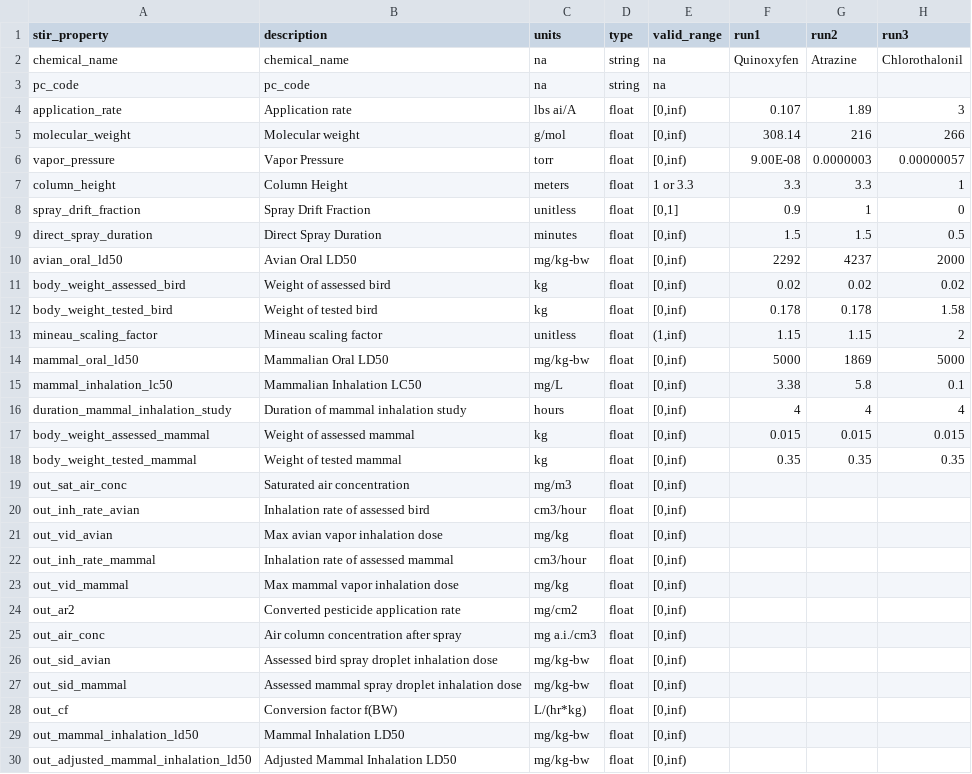
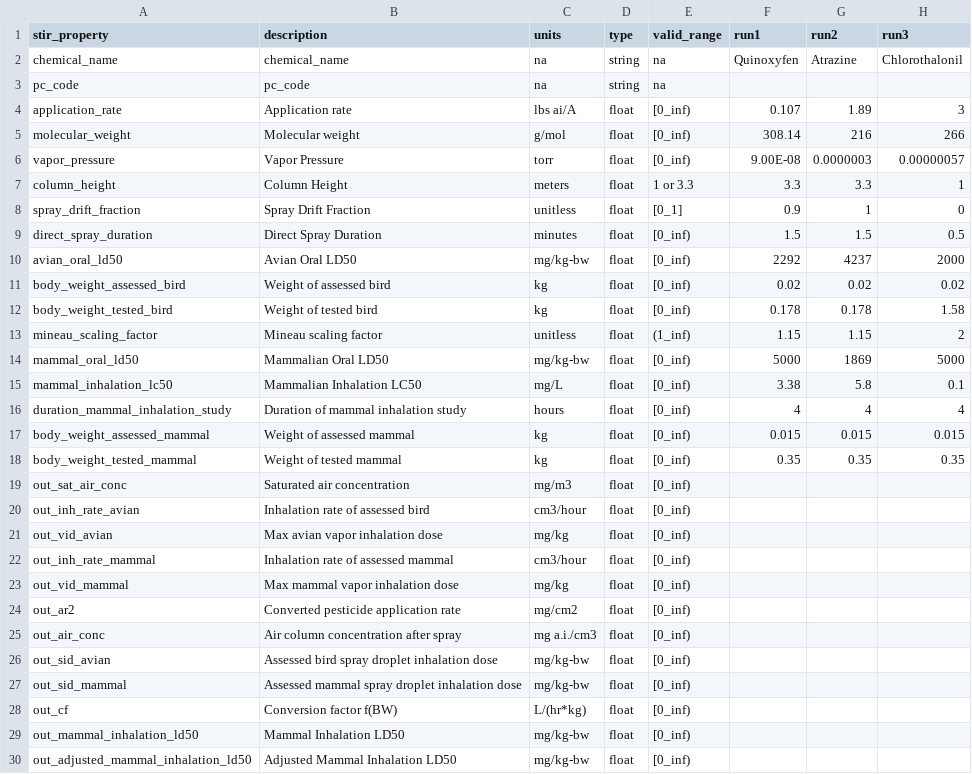
Before and after one commit to quanted/flask_qed, a CSV file: REST_UBER/stir_rest/stir_qaqc.csv, drawn as a sheet; only a part is shown; the diff covers the shown part only; the diff names each change by its address in the sheet, - before the commit and + after, or states it on an @@ line.

Commit message:
stir qaqc csv

```diff
--- a/REST_UBER/stir_rest/stir_qaqc.csv
+++ b/REST_UBER/stir_rest/stir_qaqc.csv
-E4:E6 (valid_range): [0,inf)
+E4:E6 (valid_range): [0_inf)
-E8 (valid_range): [0,1]
+E8 (valid_range): [0_1]
-E9:E12 (valid_range): [0,inf)
+E9:E12 (valid_range): [0_inf)
-E13 (valid_range): (1,inf)
+E13 (valid_range): (1_inf)
-E14:E30 (valid_range): [0,inf)
+E14:E30 (valid_range): [0_inf)
```
Also changed, not shown: 24 edited cells elsewhere in this file, 1 other file.
